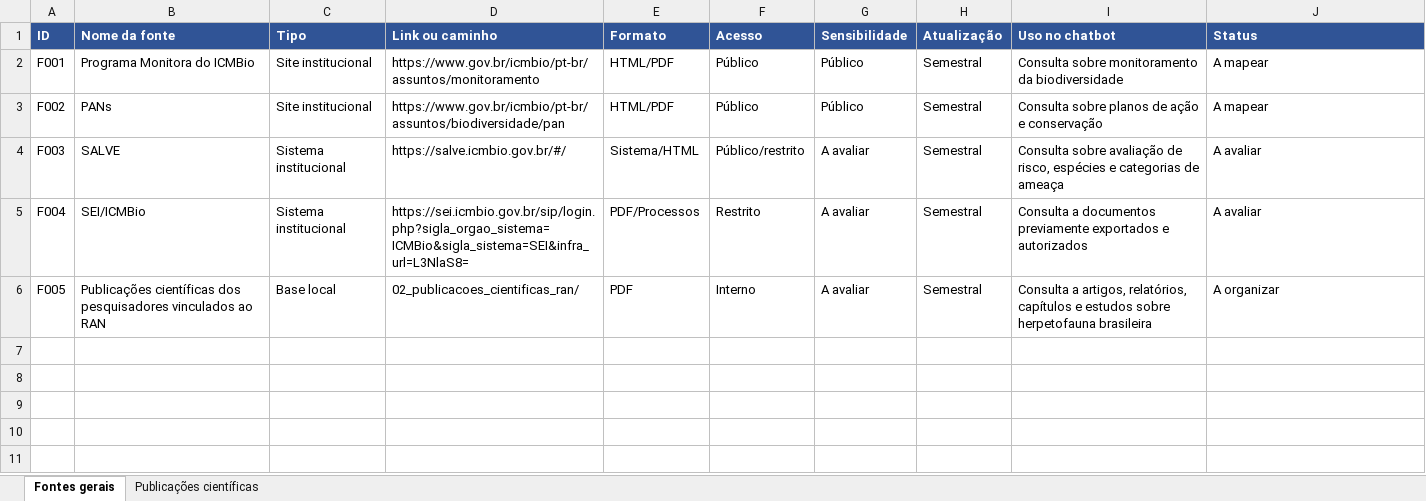
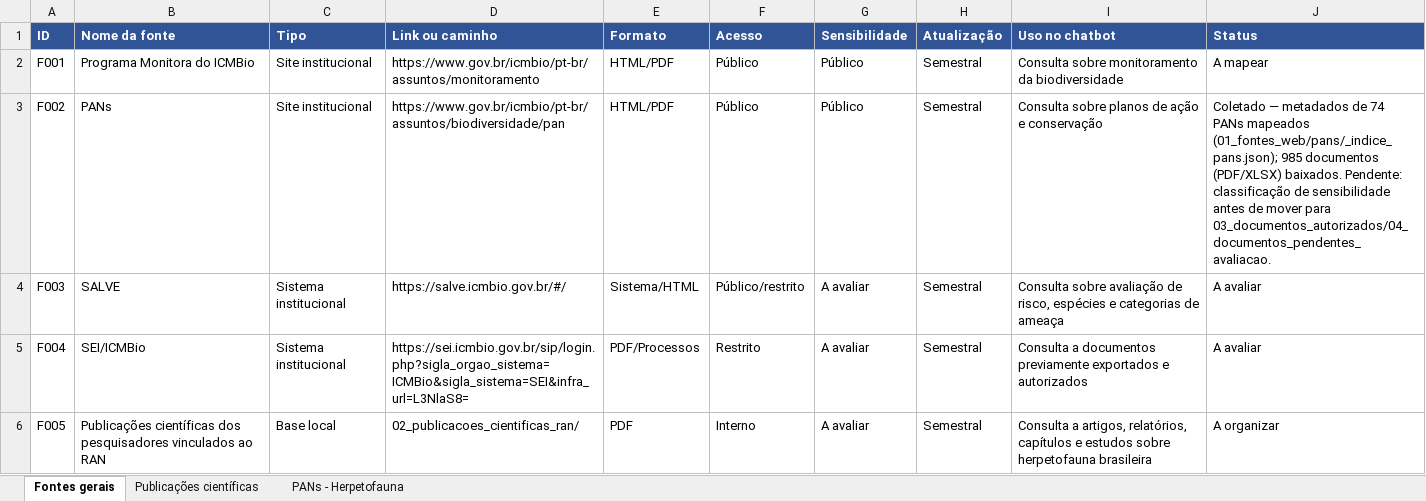
Before and after one commit to juliacoit/HerpIA-chatbot, an Excel workbook: 06_inventario/inventario_fontes.xlsx, sheet Fontes gerais, drawn as a sheet; values as stored, in another font and other column widths than the file's, no borders; the diff names each change by its address in the sheet, - before the commit and + after, or states it on an @@ line.

```diff
--- a/06_inventario/inventario_fontes.xlsx (sheet Fontes gerais)
+++ b/06_inventario/inventario_fontes.xlsx (sheet Fontes gerais)
+sheet tab: PANs - Herpetofauna
-J3 (Status): A mapear
+J3 (Status): Coletado — metadados de 74 PANs mapeados (01_fontes_web/pans/_indice_pans.json); 985 documentos (PDF/XLSX) baixados. Pendente: classificação de sensibilidade antes de mover para 03_documentos_autorizados/04_documentos_pendentes_avaliacao.
```
